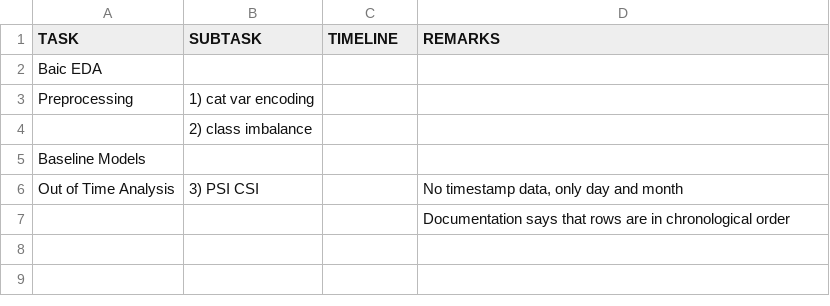
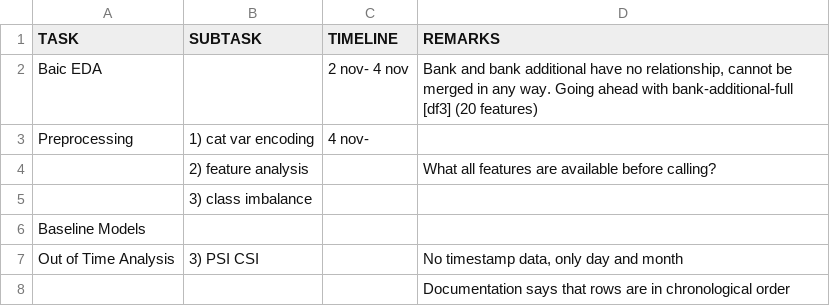
Before and after one commit to navyatripathiji/bank-marketing-practice, a CSV file: project_timeline.csv, drawn as a sheet.

Commit message:
Update project timeline CSV

```diff
--- a/project_timeline.csv
+++ b/project_timeline.csv
@@ -1,5 +1,6 @@
 TASK,SUBTASK,TIMELINE,REMARKS
-Baic EDA,,,
-Preprocessing,1) cat var encoding,,
-,2) class imbalance,,
+Baic EDA,,2 nov- 4 nov,"Bank and bank additional have no relationship, cannot be merged in any way. Going ahead with bank-additional-full [df3] (20 features)"
+Preprocessing,1) cat var encoding,4 nov-,
+,2) feature analysis,,What all features are available before calling?
+,3) class imbalance,,
 Baseline Models,,,
```
Also changed, not shown: 3 other files.
